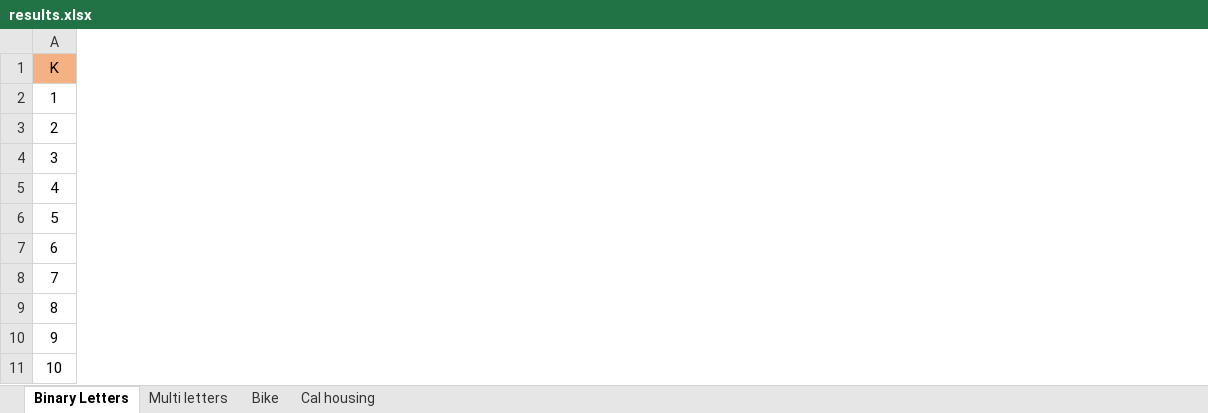
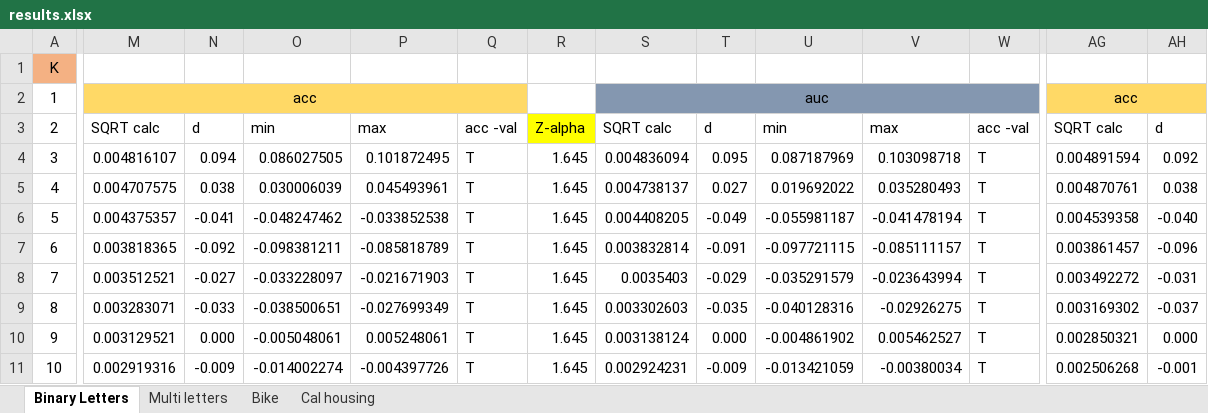
Before and after one commit to ilanamor/Neural_Interaction_Detection, an Excel workbook: experiments/results.xlsx, sheet Binary Letters, drawn as a sheet; only a part is shown, gaps mark what is left out; values as stored, in another font and other column widths than the file's, no borders; charts and pictures not drawn; the diff covers the shown part only; the diff names each change by its address in the sheet, - before the commit and + after, or states it on an @@ line.

```diff
--- a/experiments/results.xlsx (sheet Binary Letters)
+++ b/experiments/results.xlsx (sheet Binary Letters)
+column M, rows 2-11: acc | SQRT calc | 0.004816107 | 0.004707575 | 0.004375357 | 0.003818365 | 0.003512521 | 0.003283071 | 0.003129521 | 0.002919316
+column N, rows 3-11: d | 0.094 | 0.038 | -0.041 | -0.092 | -0.027 | -0.033 | 0.000 | -0.009
+column O, rows 3-11: min | 0.086027505 | 0.030006039 | -0.048247462 | -0.098381211 | -0.033228097 | -0.038500651 | -0.005048061 | -0.014002274
+column P, rows 3-11: max | 0.101872495 | 0.045493961 | -0.033852538 | -0.085818789 | -0.021671903 | -0.027699349 | 0.005248061 | -0.004397726
+column Q, rows 3-11: acc -val | T | T | T | T | T | T | T | T
+column R, rows 3-11: Z-alpha | 1.645 | 1.645 | 1.645 | 1.645 | 1.645 | 1.645 | 1.645 | 1.645
+column S, rows 2-11: auc | SQRT calc | 0.004836094 | 0.004738137 | 0.004408205 | 0.003832814 | 0.0035403 | 0.003302603 | 0.003138124 | 0.002924231
+column T, rows 3-11: d | 0.095 | 0.027 | -0.049 | -0.091 | -0.029 | -0.035 | 0.000 | -0.009
+column U, rows 3-11: min | 0.087187969 | 0.019692022 | -0.055981187 | -0.097721115 | -0.035291579 | -0.040128316 | -0.004861902 | -0.013421059
+column V, rows 3-11: max | 0.103098718 | 0.035280493 | -0.041478194 | -0.085111157 | -0.023643994 | -0.02926275 | 0.005462527 | -0.00380034
+column W, rows 3-11: acc -val | T | T | T | T | T | T | T | T
+column AG, rows 2-11: acc | SQRT calc | 0.004891594 | 0.004870761 | 0.004539358 | 0.003861457 | 0.003492272 | 0.003169302 | 0.002850321 | 0.002506268
+column AH, rows 3-11: d | 0.092 | 0.038 | -0.040 | -0.096 | -0.031 | -0.037 | 0.000 | -0.001
```
Also changed, not shown: 22 added columns, 2 edited cells and merged cells elsewhere in this sheet, sheet Multi letters, sheet Bike, sheet Cal housing, formulas that keep their value, charts or pictures.
